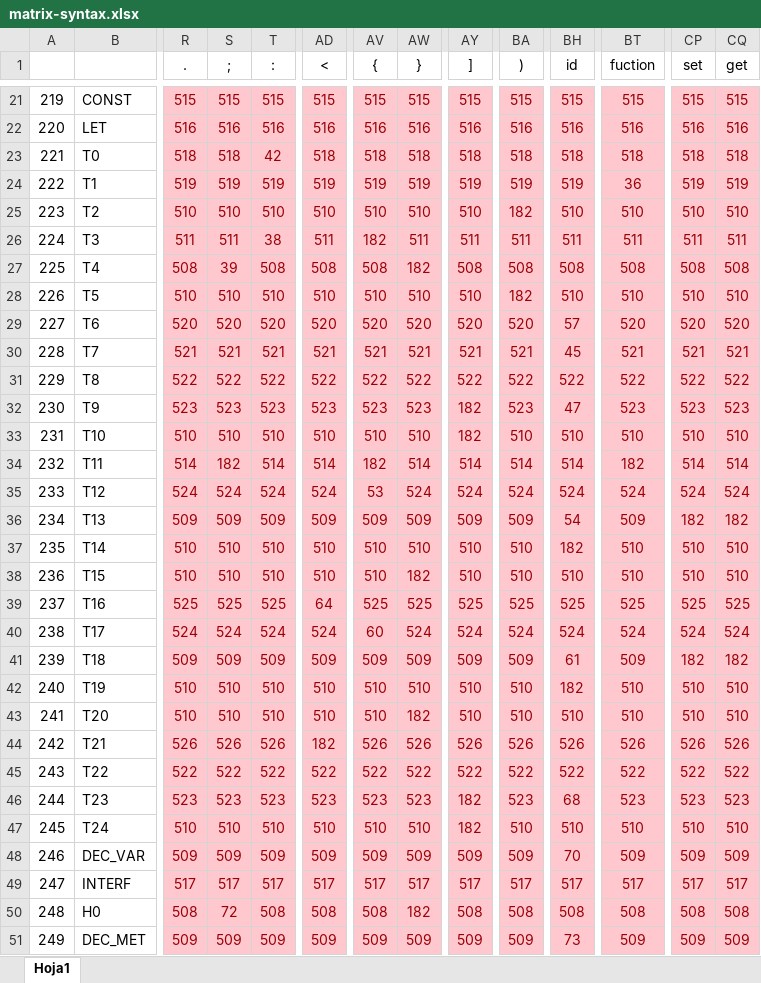
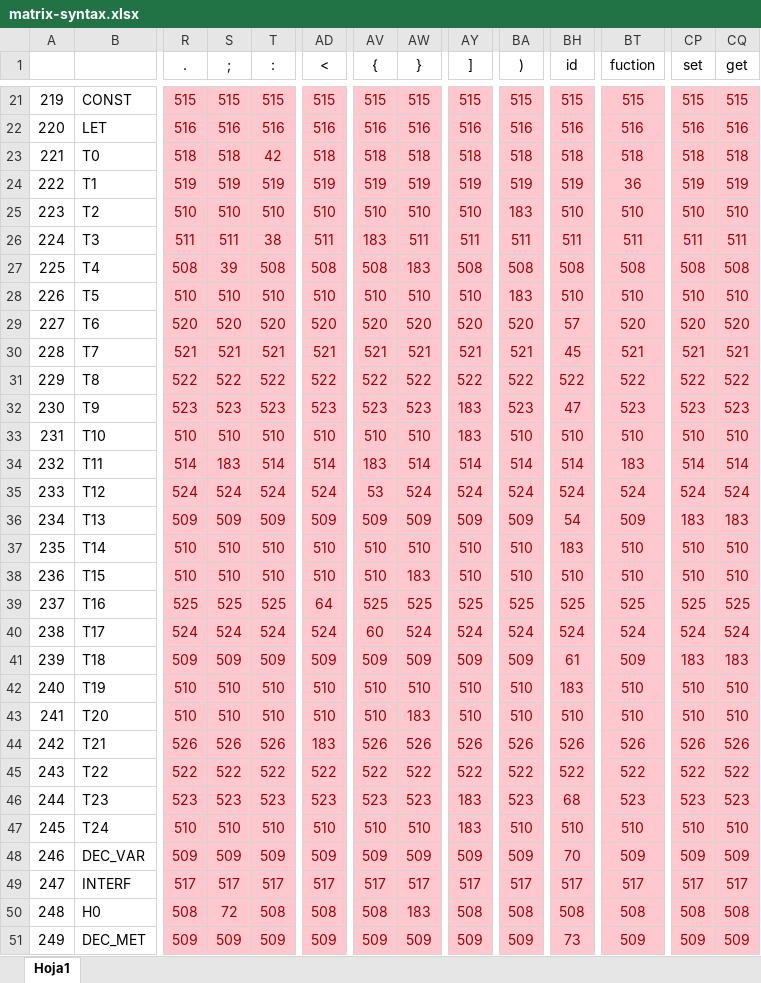
Before and after one commit to diego-rascon/compilador, an Excel workbook: src/main/resources/matrix-syntax.xlsx, sheet Hoja1, drawn as a sheet; only a part is shown, gaps mark what is left out; values as stored, in another font and other column widths than the file's, no borders; conditional formats not drawn; the diff covers the shown part only; the diff names each change by its address in the sheet, - before the commit and + after, or states it on an @@ line.

Commit message:
Se agregó la producción 183

```diff
--- a/src/main/resources/matrix-syntax.xlsx (sheet Hoja1)
+++ b/src/main/resources/matrix-syntax.xlsx (sheet Hoja1)
-BA25 ()): 182
+BA25 ()): 183
-AV26 ({): 182
+AV26 ({): 183
-AW27 (}): 182
+AW27 (}): 183
-BA28 ()): 182
+BA28 ()): 183
-AY32:AY33 (]): 182
+AY32:AY33 (]): 183
-S34 (;): 182
+S34 (;): 183
-AV34 ({): 182
+AV34 ({): 183
-BT34 (fuction): 182
+BT34 (fuction): 183
-CP36 (set): 182
+CP36 (set): 183
-CQ36 (get): 182
+CQ36 (get): 183
-BH37 (id): 182
+BH37 (id): 183
-AW38 (}): 182
+AW38 (}): 183
-CP41 (set): 182
+CP41 (set): 183
-CQ41 (get): 182
+CQ41 (get): 183
-BH42 (id): 182
+BH42 (id): 183
-AW43 (}): 182
+AW43 (}): 183
-AD44 (<): 182
+AD44 (<): 183
-AY46:AY47 (]): 182
+AY46:AY47 (]): 183
-AW50 (}): 182
+AW50 (}): 183
```
Also changed, not shown: 364 edited cells elsewhere in this sheet.
